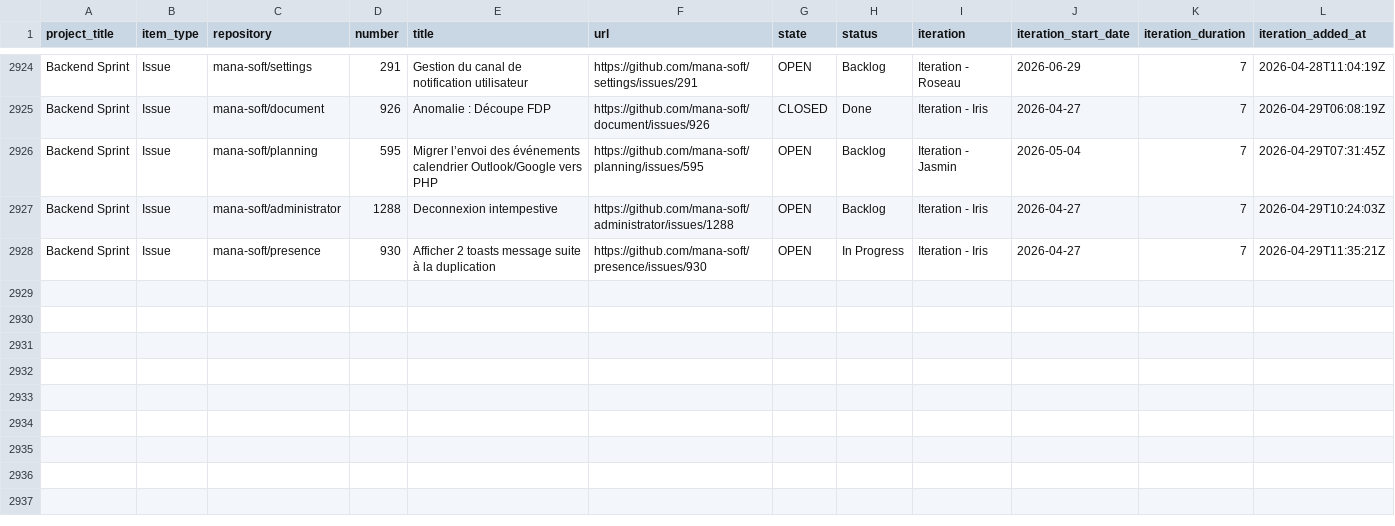
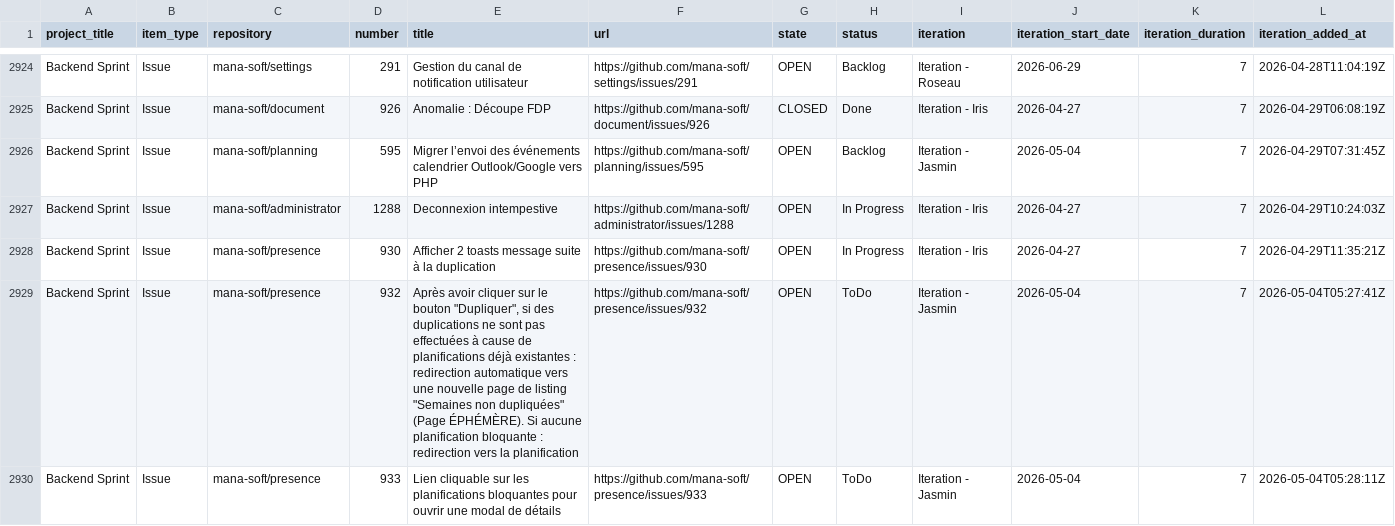
Before and after one commit to siven76/dev-dashboard, a CSV file: docs/briefs/mana-soft-project-1-items.csv, drawn as a sheet; only a part is shown, gaps mark what is left out; rows hold the shown columns only; the diff covers the shown part only; the diff names each change by its address in the sheet, - before the commit and + after, or states it on an @@ line.

```diff
--- a/docs/briefs/mana-soft-project-1-items.csv
+++ b/docs/briefs/mana-soft-project-1-items.csv
-H2927 (status): Backlog
+H2927 (status): In Progress
+row 2929: Backend Sprint | Issue | mana-soft/presence | 932 | Après avoir cliquer sur le bouton "Dupliquer", si des duplications ne sont pas effectuées à cause de planifications déjà existantes : redirection automatique vers une nouvelle page de listing "Semaines non dupliquées" (Page ÉPHÉMÈRE). Si aucune planification bloquante : redirection vers la planification | https://github.com/mana-soft/presence/issues/932 | OPEN | ToDo | Iteration - Jasmin | 2026-05-04 | 7 | 2026-05-04T05:27:41Z
+row 2930: Backend Sprint | Issue | mana-soft/presence | 933 | Lien cliquable sur les planifications bloquantes pour ouvrir une modal de détails | https://github.com/mana-soft/presence/issues/933 | OPEN | ToDo | Iteration - Jasmin | 2026-05-04 | 7 | 2026-05-04T05:28:11Z
```
Also changed, not shown: 4 added rows, 1 removed row, 1 moved row and 1 edited cell elsewhere in this file, 2 other files.
